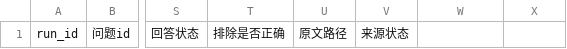
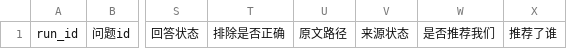
Before and after one commit to Fangx-AI/GEO-Playbook, a CSV file: skills/geo-doctor/assets/runs.csv, drawn as a sheet; only a part is shown, gaps mark what is left out; the diff names each change by its address in the sheet, - before the commit and + after, or states it on an @@ line.

```diff
--- a/skills/geo-doctor/assets/runs.csv
+++ b/skills/geo-doctor/assets/runs.csv
-W1: (empty)
+W1: 是否推荐我们
-X1: (empty)
+X1: 推荐了谁
```
Also changed, not shown: 8 other files.
